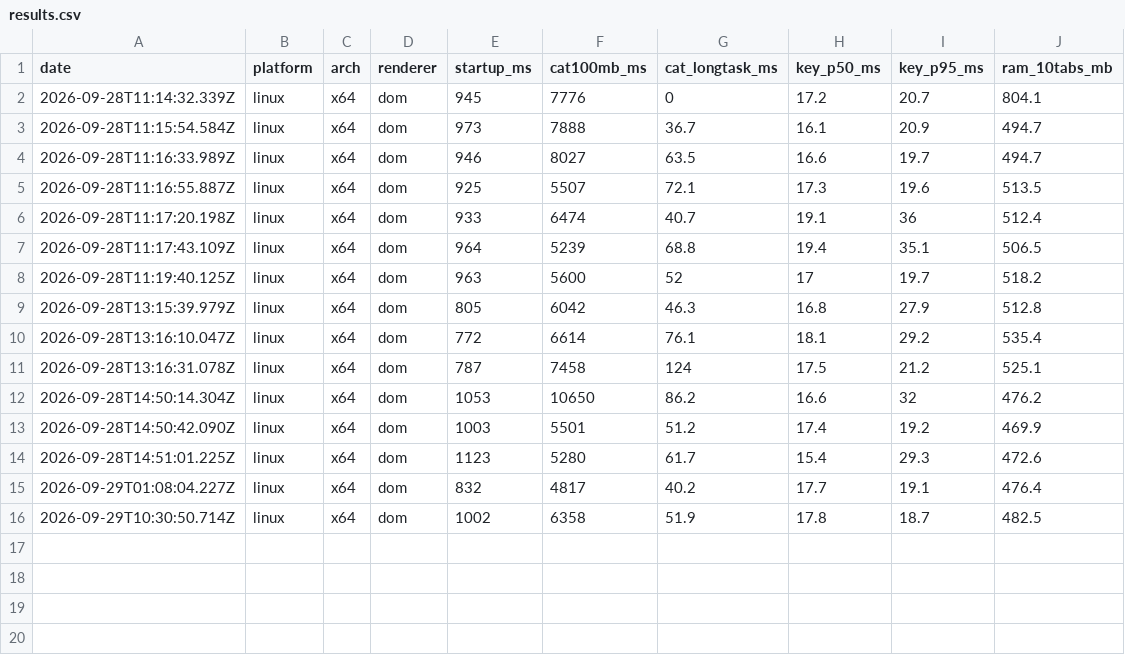
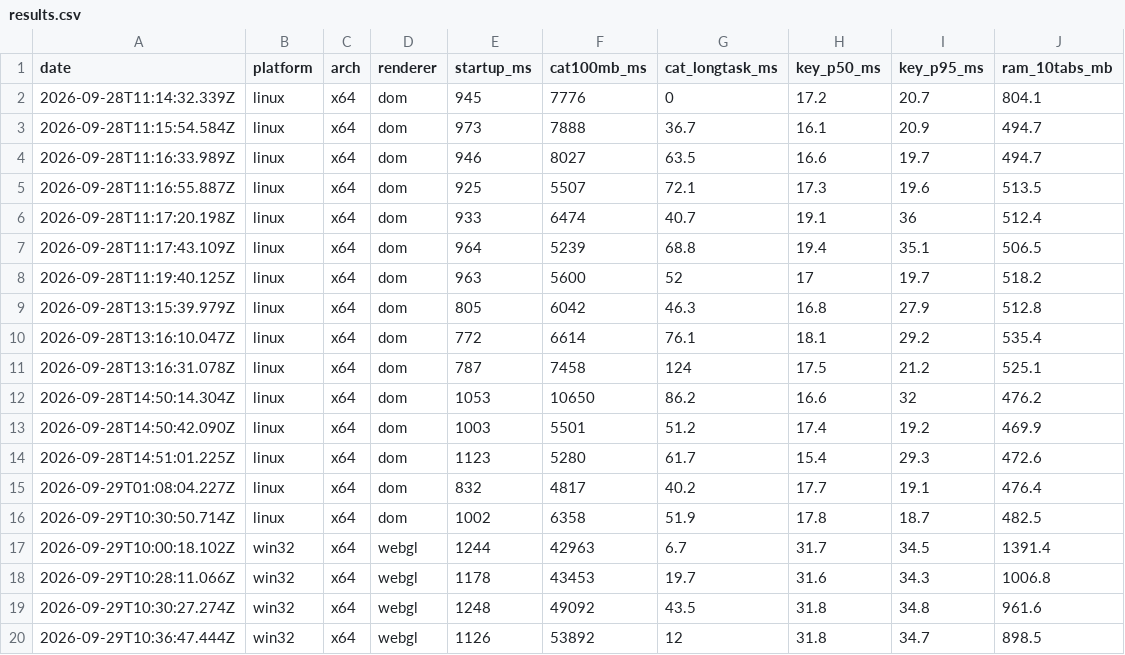
Before and after one commit to hieunyit/shellhouse, a CSV file: bench/results.csv, drawn as a sheet; the diff names each change by its address in the sheet, - before the commit and + after, or states it on an @@ line.

```diff
--- a/bench/results.csv
+++ b/bench/results.csv
+row 17: 2026-09-29T10:00:18.102Z | win32 | x64 | webgl | 1244 | 42963 | 6.7 | 31.7 | 34.5 | 1391.4
+row 18: 2026-09-29T10:28:11.066Z | win32 | x64 | webgl | 1178 | 43453 | 19.7 | 31.6 | 34.3 | 1006.8
+row 19: 2026-09-29T10:30:27.274Z | win32 | x64 | webgl | 1248 | 49092 | 43.5 | 31.8 | 34.8 | 961.6
+row 20: 2026-09-29T10:36:47.444Z | win32 | x64 | webgl | 1126 | 53892 | 12 | 31.8 | 34.7 | 898.5
```
Also changed, not shown: 1 other file.
